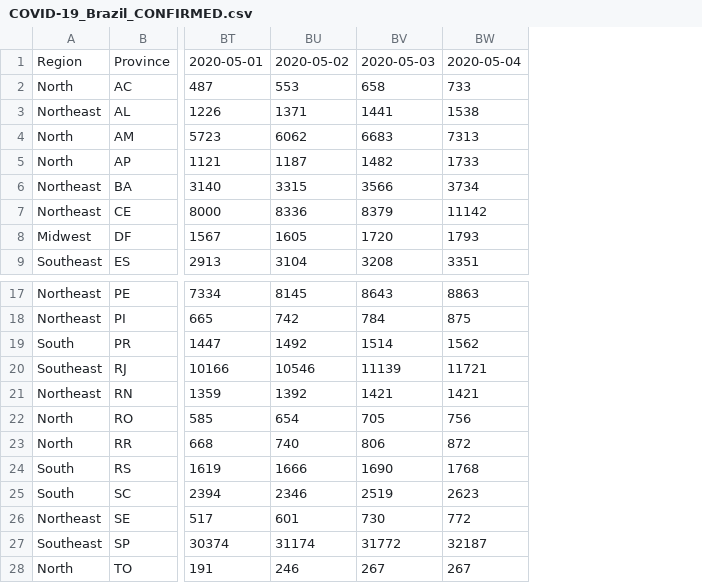
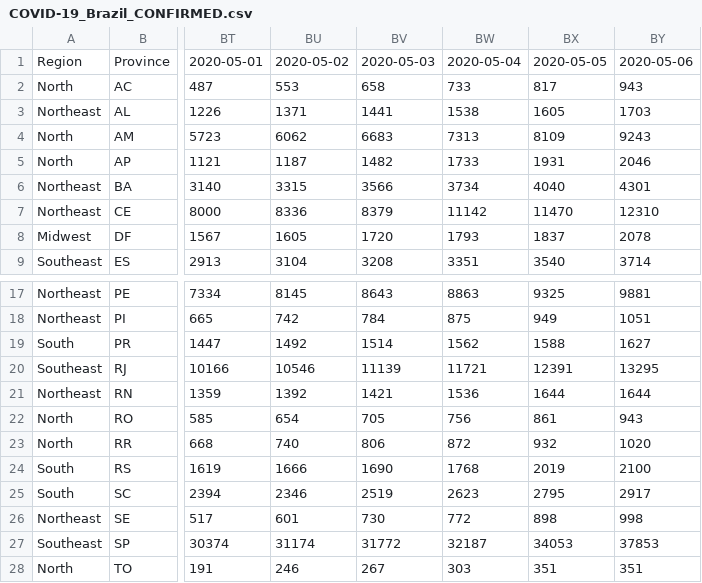
Before and after one commit to pdpcosta/COVID-19_Brazil, a CSV file: DATA/COVID-19_Brazil_CONFIRMED.csv, drawn as a sheet; only a part is shown, gaps mark what is left out; the diff names each change by its address in the sheet, - before the commit and + after, or states it on an @@ line.

```diff
--- a/DATA/COVID-19_Brazil_CONFIRMED.csv
+++ b/DATA/COVID-19_Brazil_CONFIRMED.csv
+column BX, rows 1-9: 2020-05-05 | 817 | 1605 | 8109 | 1931 | 4040 | 11470 | 1837 | 3540; rows 17-28: 9325 | 949 | 1588 | 12391 | 1644 | 861 | 932 | 2019 | 2795 | 898 | 34053 | 351
+column BY, rows 1-9: 2020-05-06 | 943 | 1703 | 9243 | 2046 | 4301 | 12310 | 2078 | 3714; rows 17-28: 9881 | 1051 | 1627 | 13295 | 1644 | 943 | 1020 | 2100 | 2917 | 998 | 37853 | 351
-BW21: 1421
+BW21: 1536
-BW28: 267
+BW28: 303
```
Also changed, not shown: DATA/COVID-19_Brazil_CONF_DEATH.csv, DATA/COVID-19_Brazil_DEATH.csv.
